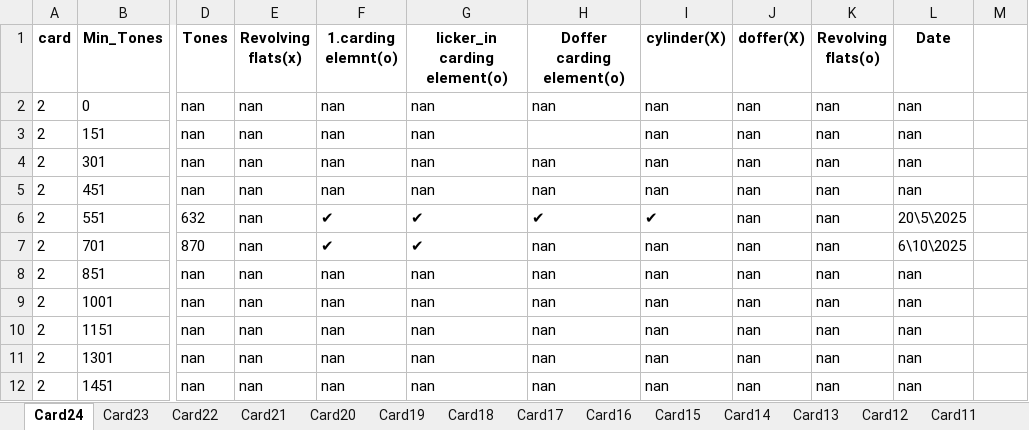
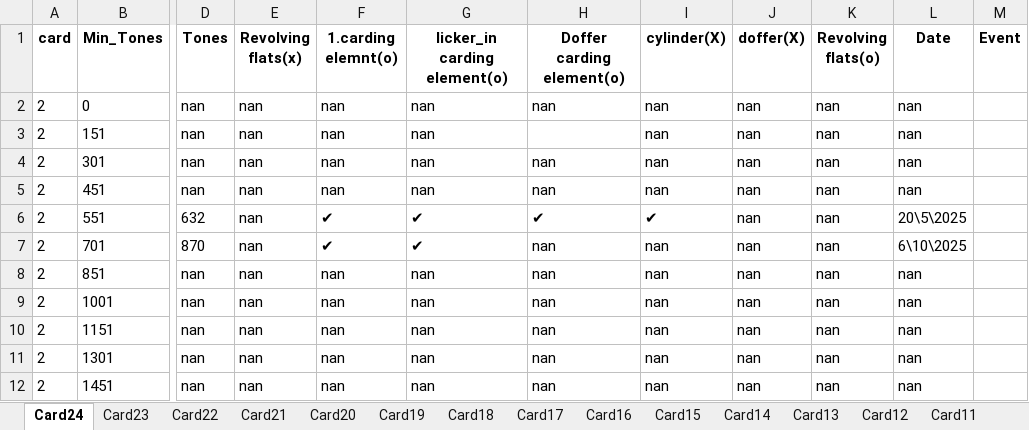
Before and after one commit to mahmedabdallh123/input-data, an Excel workbook: Machine_Service_Lookup.xlsx, sheet Card24, drawn as a sheet; only a part is shown, gaps mark what is left out; values as stored, in another font and other column widths than the file's, no borders; the diff names each change by its address in the sheet, - before the commit and + after, or states it on an @@ line.

Commit message:
Add new column 'Event' to Card24 by admin

```diff
--- a/Machine_Service_Lookup.xlsx (sheet Card24)
+++ b/Machine_Service_Lookup.xlsx (sheet Card24)
-M1: (empty)
+M1: Event
```
